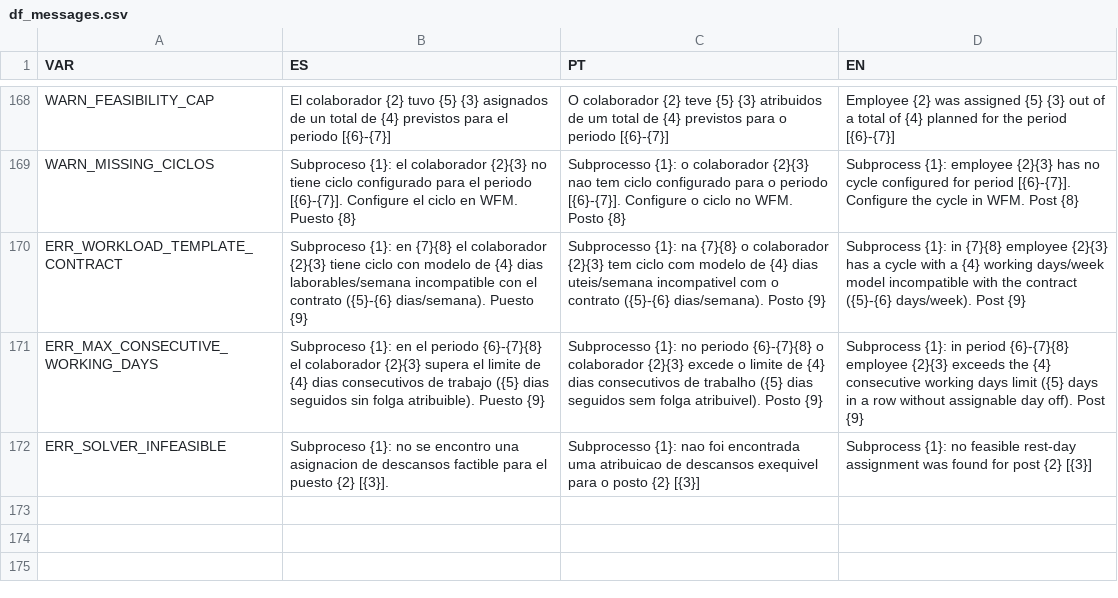
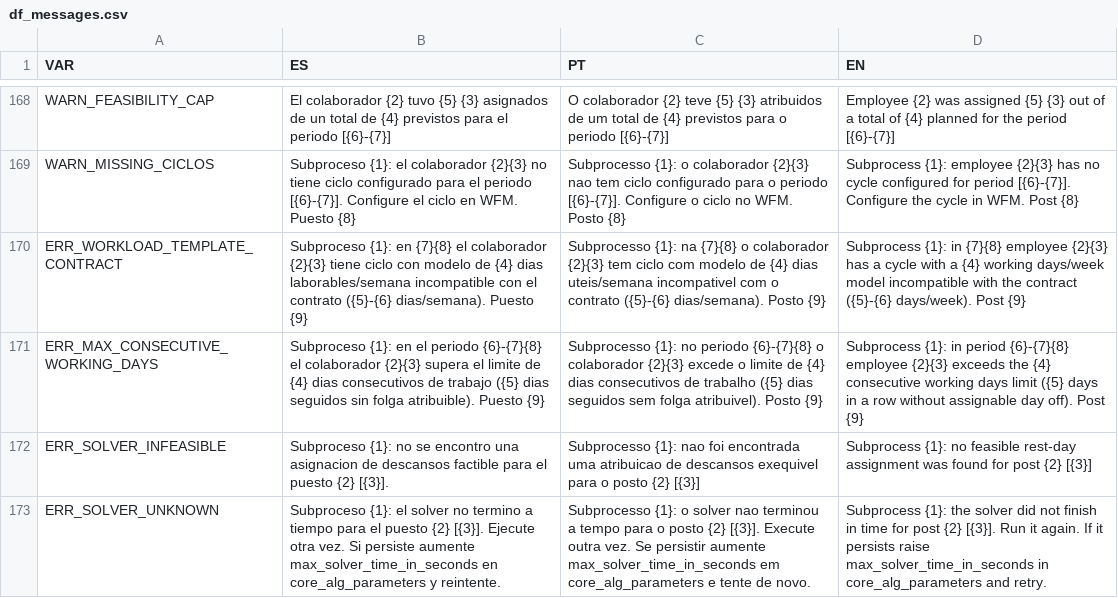
Before and after one commit to antonioaalves/algortimo-gd, a CSV file: data/df_messages.csv, drawn as a sheet; only a part is shown, gaps mark what is left out.

Commit message:
strsol 1839: report solver UNKNOWN instead of the generic allocation error
Ask the operator to run again and, if it persists, raise max_solver_time_in_seconds in core_alg_parameters.

```diff
--- a/data/df_messages.csv
+++ b/data/df_messages.csv
@@ -172 +172,2 @@ ERR_MAX_CONSECUTIVE_WORKING_DAYS,Subproceso {1}: en el periodo {6}-{7}{8} el col
 ERR_SOLVER_INFEASIBLE,Subproceso {1}: no se encontro una asignacion de descansos factible para el puesto {2} [{3}]. ,Subprocesso {1}: nao foi encontrada uma atribuicao de descansos exequivel para o posto {2} [{3}],Subprocess {1}: no feasible rest-day assignment was found for post {2} [{3}]
+ERR_SOLVER_UNKNOWN,Subproceso {1}: el solver no termino a tiempo para el puesto {2} [{3}]. Ejecute otra vez. Si persiste aumente max_solver_time_in_seconds en core_alg_parameters y reintente.,Subprocesso {1}: o solver nao terminou a tempo para o posto {2} [{3}]. Execute outra vez. Se persistir aumente max_solver_time_in_seconds em core_alg_parameters e tente de novo.,Subprocess {1}: the solver did not finish in time for post {2} [{3}]. Run it again. If it persists raise max_solver_time_in_seconds in core_alg_parameters and retry.
```
Also changed, not shown: 1 other file.
